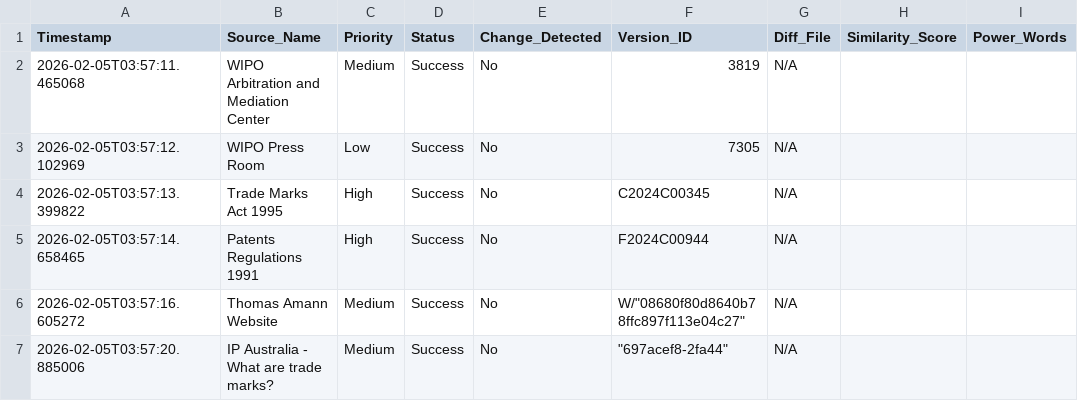
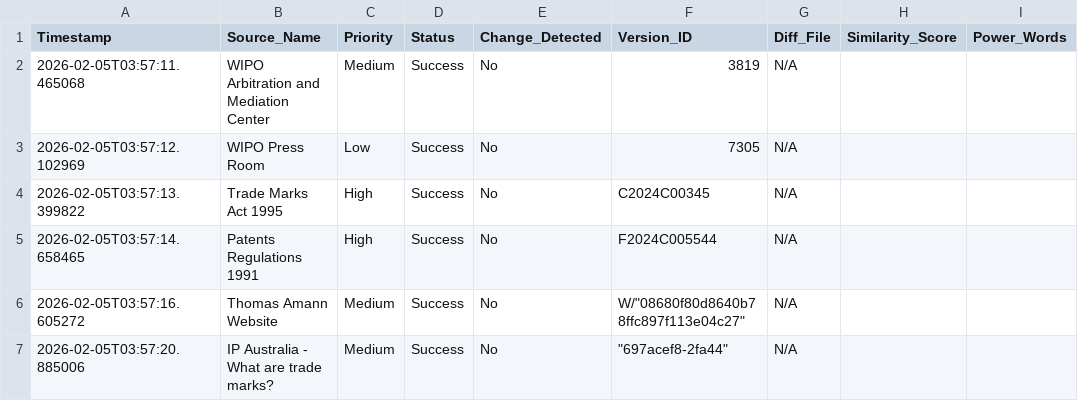
Before and after one commit to Thomas-Amann-IPAustralia/Tripwire, a CSV file: audit_log.csv, drawn as a sheet; only a part is shown; the diff names each change by its address in the sheet, - before the commit and + after, or states it on an @@ line.

Commit message:
Update audit_log.csv

```diff
--- a/audit_log.csv
+++ b/audit_log.csv
-F5 (Version_ID): F2024C00944
+F5 (Version_ID): F2024C005544
```
